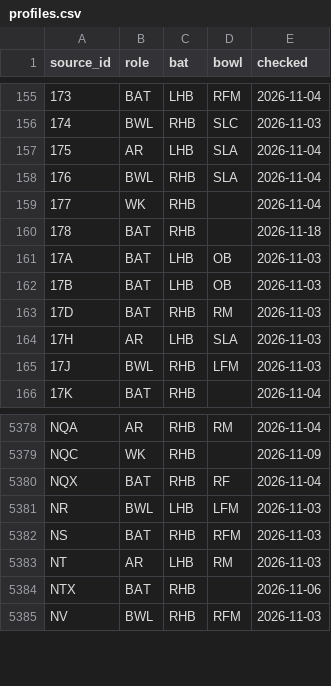
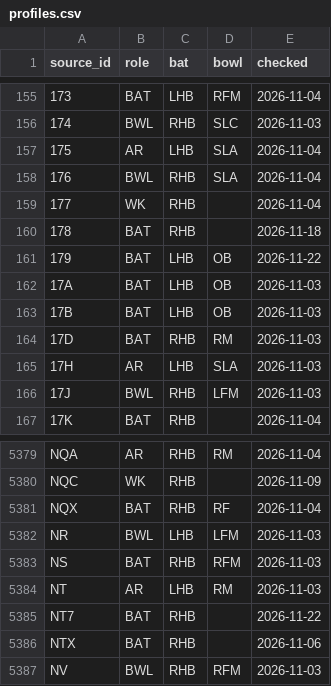
Before and after one commit to dheerajgoel17/cricket-data, a CSV file: data/profiles/profiles.csv, drawn as a sheet; only a part is shown, gaps mark what is left out; the diff names each change by its address in the sheet, - before the commit and + after, or states it on an @@ line.

```diff
--- a/data/profiles/profiles.csv
+++ b/data/profiles/profiles.csv
+row 161: 179 | BAT | LHB | OB | 2026-11-22
+row 5385: NT7 | BAT | RHB |  | 2026-11-22
```
